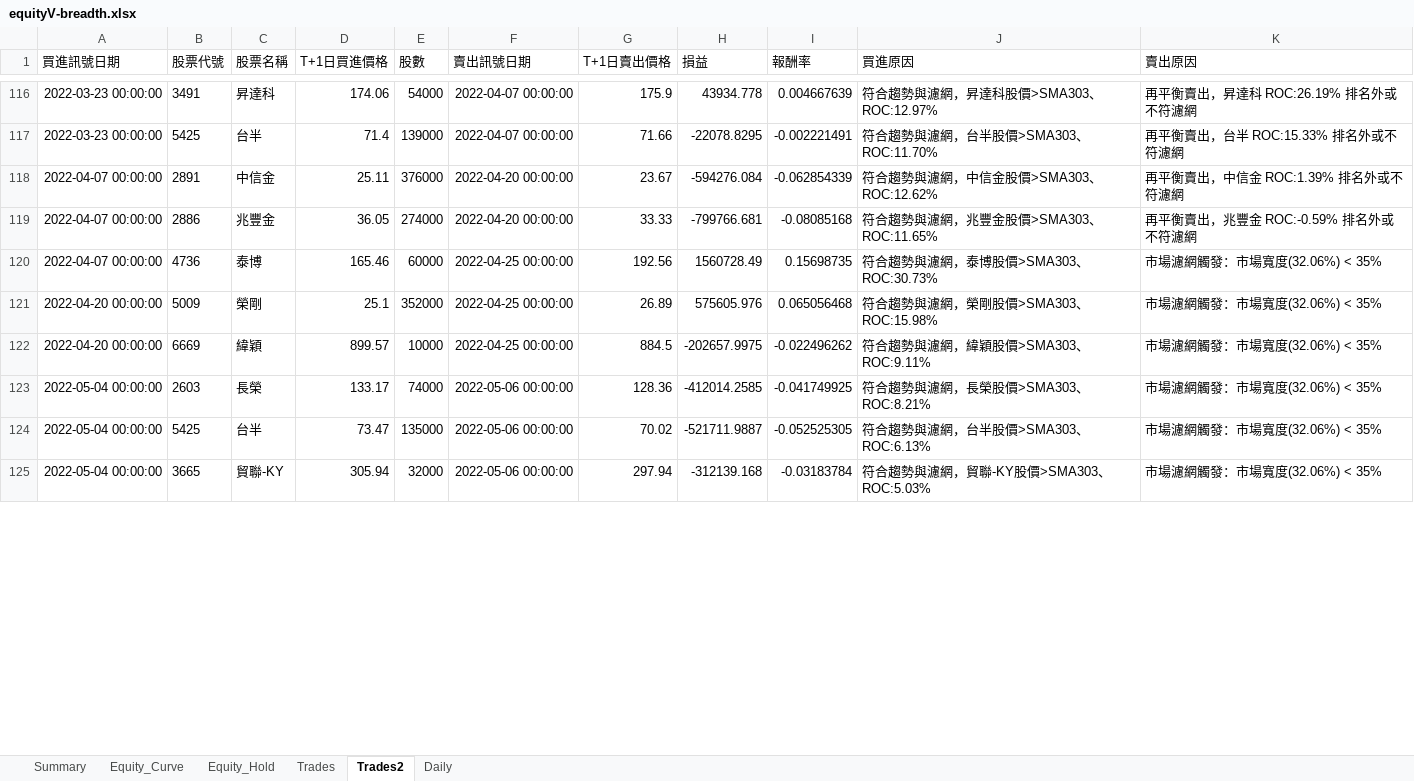
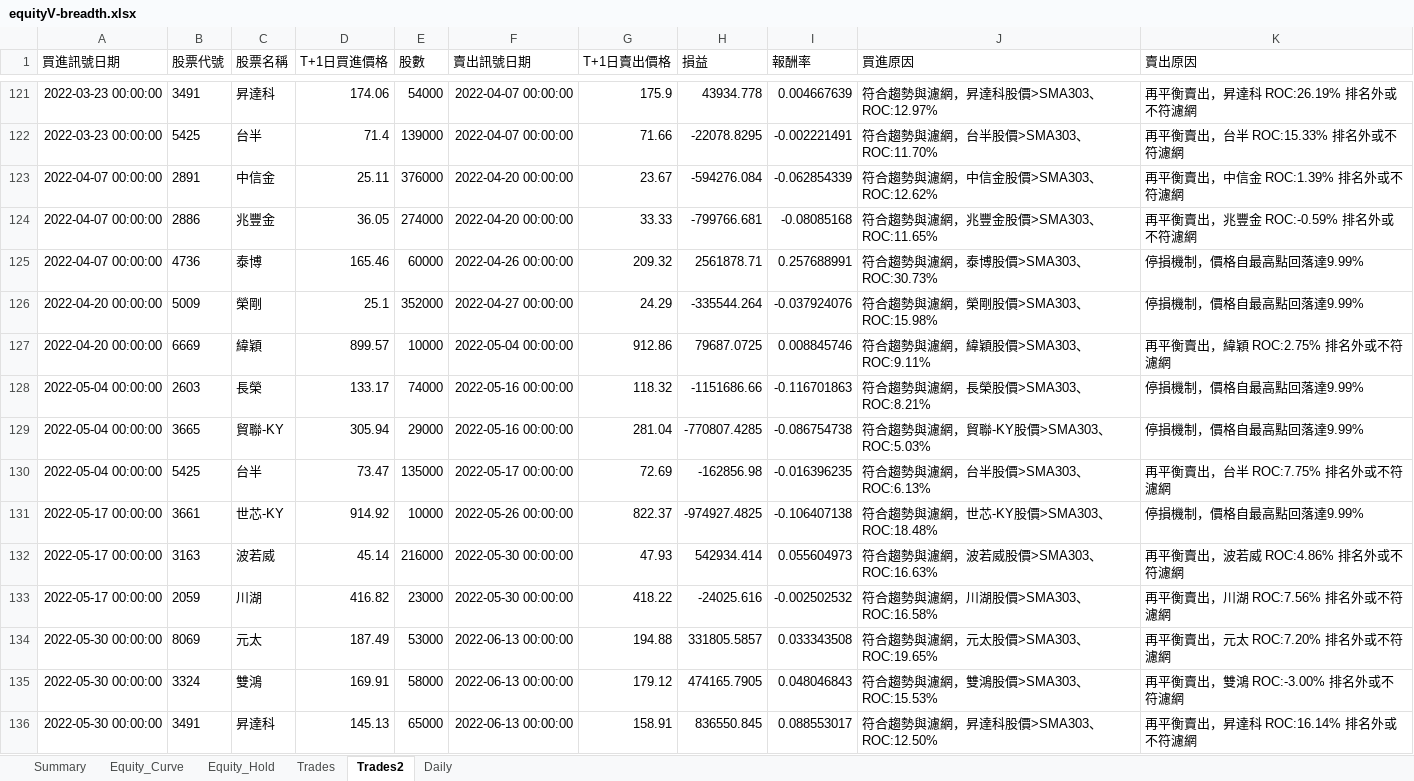
Before and after one commit to lij1017-cmd/main, an Excel workbook: equityV-breadth.xlsx, sheet Trades2, drawn as a sheet; only a part is shown, gaps mark what is left out; values as stored, in another font and other column widths than the file's, no borders; removed rows and columns are numbered as before the commit, all else as after; the diff covers the shown part only; the diff names each change by its address in the sheet, - before the commit and + after, or states it on an @@ line.

```diff
--- a/equityV-breadth.xlsx (sheet Trades2)
+++ b/equityV-breadth.xlsx (sheet Trades2)
-F125 (賣出訊號日期): 2022-04-25 00:00:00
+F125 (賣出訊號日期): 2022-04-26 00:00:00
-G125 (T+1日賣出價格): 192.56
+G125 (T+1日賣出價格): 209.32
-H125 (損益): 1560728.49
+H125 (損益): 2561878.71
-I125 (報酬率): 0.15698735
+I125 (報酬率): 0.257688991
-K125:K126 (賣出原因): 市場濾網觸發：市場寬度(32.06%) < 35%
+K125:K126 (賣出原因): 停損機制，價格自最高點回落達9.99%
-F126 (賣出訊號日期): 2022-04-25 00:00:00
+F126 (賣出訊號日期): 2022-04-27 00:00:00
-G126 (T+1日賣出價格): 26.89
+G126 (T+1日賣出價格): 24.29
-H126 (損益): 575605.976
+H126 (損益): -335544.264
-I126 (報酬率): 0.065056468
+I126 (報酬率): -0.037924076
-F127 (賣出訊號日期): 2022-04-25 00:00:00
+F127 (賣出訊號日期): 2022-05-04 00:00:00
-G127 (T+1日賣出價格): 884.5
+G127 (T+1日賣出價格): 912.86
-H127 (損益): -202657.9975
+H127 (損益): 79687.0725
-I127 (報酬率): -0.022496262
+I127 (報酬率): 0.008845746
-K127 (賣出原因): 市場濾網觸發：市場寬度(32.06%) < 35%
+K127 (賣出原因): 再平衡賣出，緯穎 ROC:2.75% 排名外或不符濾網
-F128 (賣出訊號日期): 2022-05-06 00:00:00
+F128 (賣出訊號日期): 2022-05-16 00:00:00
-G128 (T+1日賣出價格): 128.36
+G128 (T+1日賣出價格): 118.32
-H128 (損益): -412014.2585
+H128 (損益): -1151686.66
-I128 (報酬率): -0.041749925
+I128 (報酬率): -0.116701863
-K128 (賣出原因): 市場濾網觸發：市場寬度(32.06%) < 35%
+K128 (賣出原因): 停損機制，價格自最高點回落達9.99%
+row 129: 2022-05-04 00:00:00 | 3665 | 貿聯-KY | 305.94 | 29000 | 2022-05-16 00:00:00 | 281.04 | -770807.4285 | -0.086754738 | 符合趨勢與濾網，貿聯-KY股價>SMA303、ROC:5.03% | 停損機制，價格自最高點回落達9.99%
-F130 (賣出訊號日期): 2022-05-06 00:00:00
+F130 (賣出訊號日期): 2022-05-17 00:00:00
-G130 (T+1日賣出價格): 70.02
+G130 (T+1日賣出價格): 72.69
-H130 (損益): -521711.9887
+H130 (損益): -162856.98
-I130 (報酬率): -0.052525305
+I130 (報酬率): -0.016396235
-K130 (賣出原因): 市場濾網觸發：市場寬度(32.06%) < 35%
+K130 (賣出原因): 再平衡賣出，台半 ROC:7.75% 排名外或不符濾網
-row 125: 2022-05-04 00:00:00 | 3665 | 貿聯-KY | 305.94 | 32000 | 2022-05-06 00:00:00 | 297.94 | -312139.168 | -0.03183784 | 符合趨勢與濾網，貿聯-KY股價>SMA303、ROC:5.03% | 市場濾網觸發：市場寬度(32.06%) < 35%
+row 131: 2022-05-17 00:00:00 | 3661 | 世芯-KY | 914.92 | 10000 | 2022-05-26 00:00:00 | 822.37 | -974927.4825 | -0.106407138 | 符合趨勢與濾網，世芯-KY股價>SMA303、ROC:18.48% | 停損機制，價格自最高點回落達9.99%
+row 132: 2022-05-17 00:00:00 | 3163 | 波若威 | 45.14 | 216000 | 2022-05-30 00:00:00 | 47.93 | 542934.414 | 0.055604973 | 符合趨勢與濾網，波若威股價>SMA303、ROC:16.63% | 再平衡賣出，波若威 ROC:4.86% 排名外或不符濾網
+row 133: 2022-05-17 00:00:00 | 2059 | 川湖 | 416.82 | 23000 | 2022-05-30 00:00:00 | 418.22 | -24025.616 | -0.002502532 | 符合趨勢與濾網，川湖股價>SMA303、ROC:16.58% | 再平衡賣出，川湖 ROC:7.56% 排名外或不符濾網
+row 134: 2022-05-30 00:00:00 | 8069 | 元太 | 187.49 | 53000 | 2022-06-13 00:00:00 | 194.88 | 331805.5857 | 0.033343508 | 符合趨勢與濾網，元太股價>SMA303、ROC:19.65% | 再平衡賣出，元太 ROC:7.20% 排名外或不符濾網
+row 135: 2022-05-30 00:00:00 | 3324 | 雙鴻 | 169.91 | 58000 | 2022-06-13 00:00:00 | 179.12 | 474165.7905 | 0.048046843 | 符合趨勢與濾網，雙鴻股價>SMA303、ROC:15.53% | 再平衡賣出，雙鴻 ROC:-3.00% 排名外或不符濾網
+row 136: 2022-05-30 00:00:00 | 3491 | 昇達科 | 145.13 | 65000 | 2022-06-13 00:00:00 | 158.91 | 836550.845 | 0.088553017 | 符合趨勢與濾網，昇達科股價>SMA303、ROC:12.50% | 再平衡賣出，昇達科 ROC:16.14% 排名外或不符濾網
```
Also changed, not shown: 34 added rows, 2 removed rows and 82 edited cells elsewhere in this sheet, sheet Equity_Hold, sheet Equity_Curve, sheet Daily, sheet Trades, sheet Summary, charts or pictures, 5 other files.
